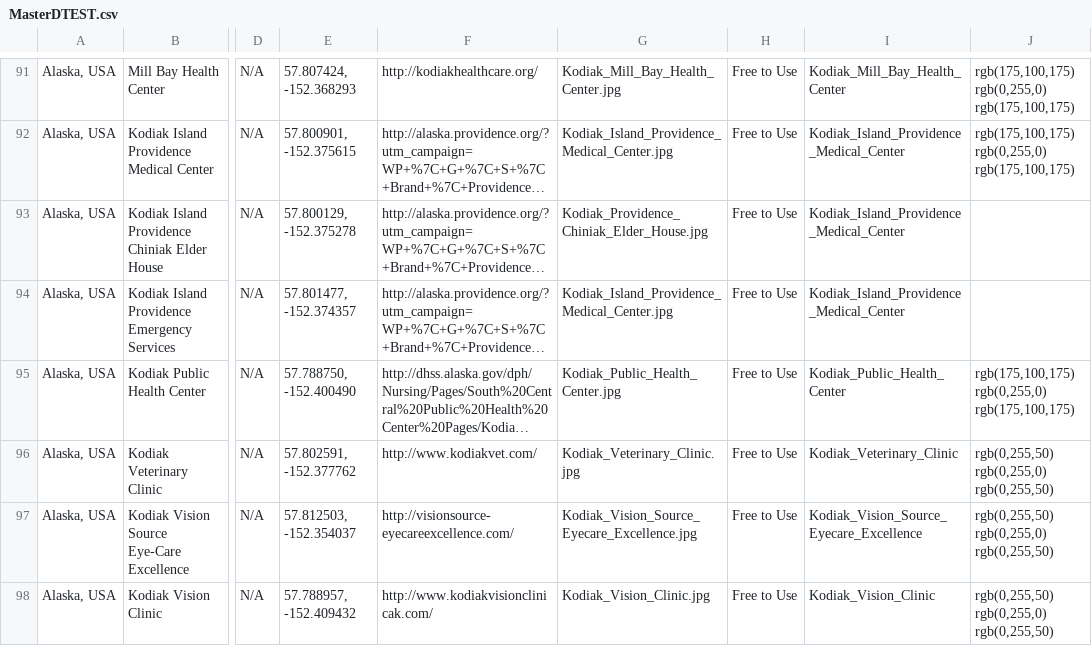
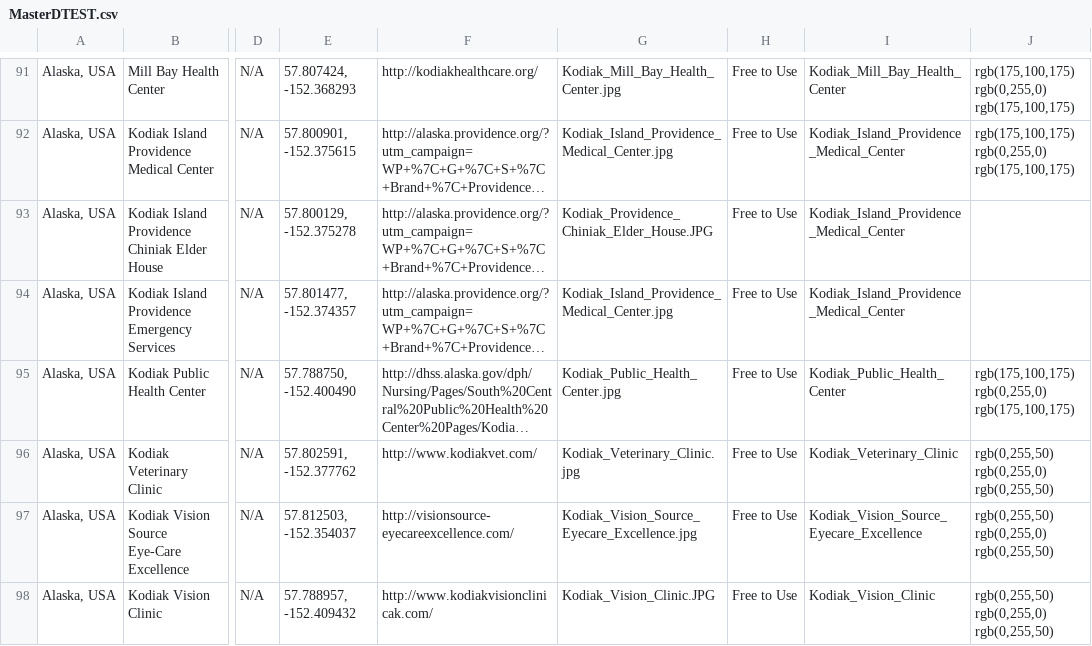
Before and after one commit to TrilliumLearning/AWorldBridge_CitySmart, a CSV file: CitySmart/Layer_Files/Layer_csv/MasterDTEST.csv, drawn as a sheet; only a part is shown, gaps mark what is left out; long unchanged cells end in …; the diff covers the shown part only; the diff names each change by its address in the sheet, - before the commit and + after, or states it on an @@ line.

```diff
--- a/CitySmart/Layer_Files/Layer_csv/MasterDTEST.csv
+++ b/CitySmart/Layer_Files/Layer_csv/MasterDTEST.csv
-G93: Kodiak_Providence_Chiniak_Elder_House.jpg
+G93: Kodiak_Providence_Chiniak_Elder_House.JPG
-G98: Kodiak_Vision_Clinic.jpg
+G98: Kodiak_Vision_Clinic.JPG
```
Also changed, not shown: 1 added row, 1 removed row and 6 edited cells elsewhere in this file, CitySmart/User_Interface_Upgrade/Interface_CSV.csv, 6 other files.
